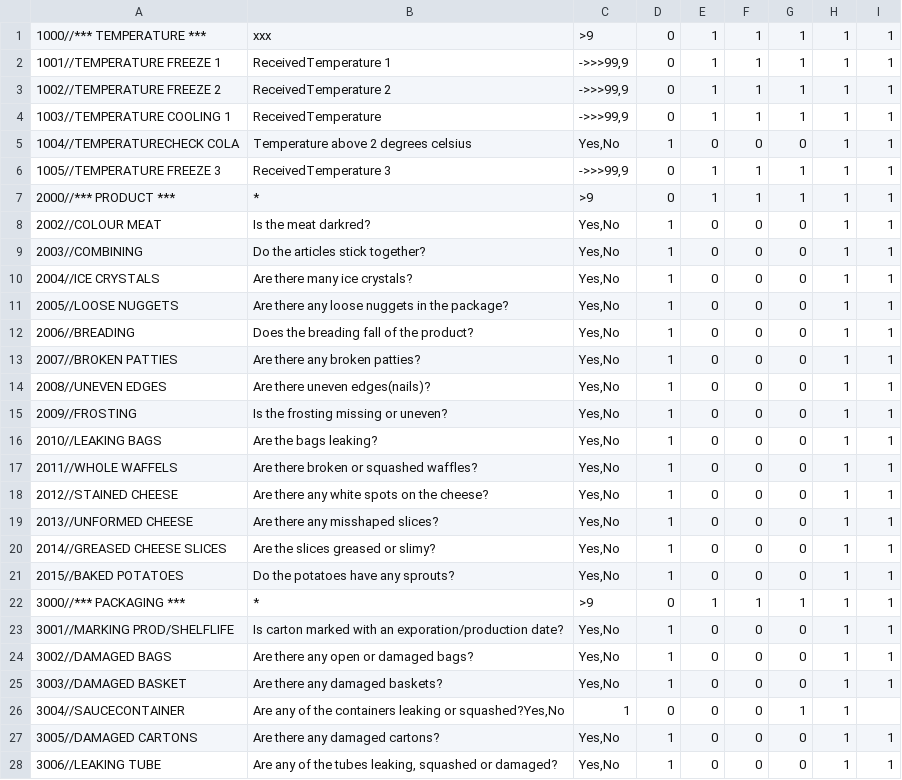
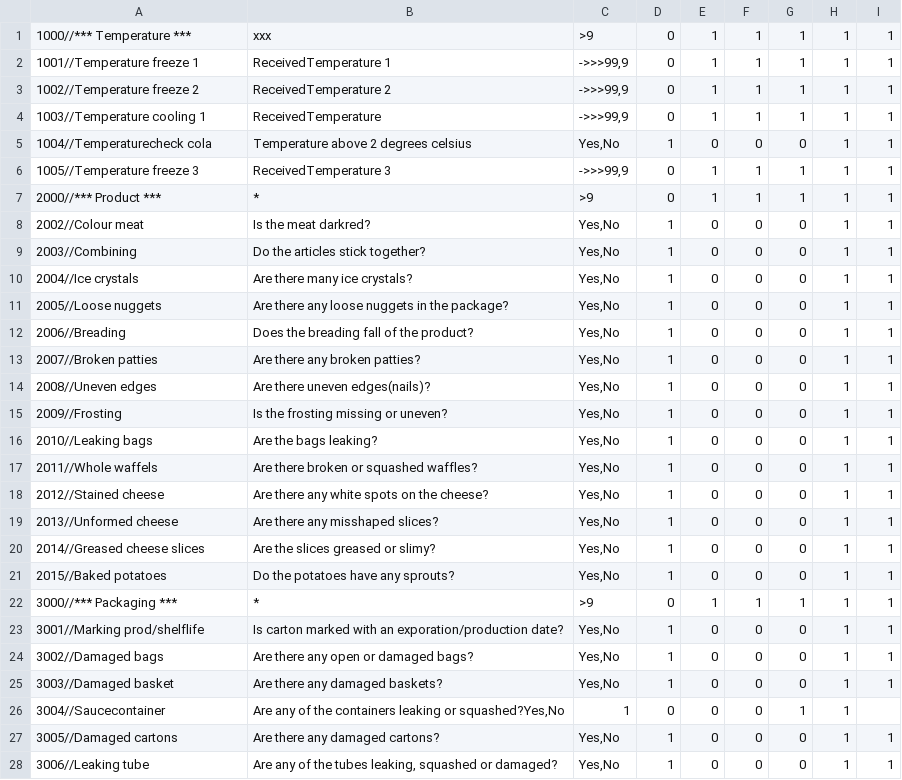
Before and after one commit to pannaAwesome/P3-code, a CSV file: HAVI_app/Data/QIP.csv, drawn as a sheet; only a part is shown; the diff covers the shown part only.

Commit message:
Changed formating of QIP

```diff
--- a/HAVI_app/Data/QIP.csv
+++ b/HAVI_app/Data/QIP.csv
@@ -1,28 +1,28 @@
-1000//*** TEMPERATURE ***;xxx;>9;0;1;1;1;1;1
-1001//TEMPERATURE FREEZE 1;ReceivedTemperature 1;->>>99,9;0;1;1;1;1;1
-1002//TEMPERATURE FREEZE 2;ReceivedTemperature 2;->>>99,9;0;1;1;1;1;1
-1003//TEMPERATURE COOLING 1;ReceivedTemperature;->>>99,9;0;1;1;1;1;1
-1004//TEMPERATURECHECK COLA;Temperature above 2 degrees celsius;Yes,No;1;0;0;0;1;1
-1005//TEMPERATURE FREEZE 3;ReceivedTemperature 3;->>>99,9;0;1;1;1;1;1
-2000//*** PRODUCT ***;*;>9;0;1;1;1;1;1
-2002//COLOUR MEAT;Is the meat darkred?;Yes,No;1;0;0;0;1;1
-2003//COMBINING;Do the articles stick together?;Yes,No;1;0;0;0;1;1
-2004//ICE CRYSTALS;Are there many ice crystals?;Yes,No;1;0;0;0;1;1
-2005//LOOSE NUGGETS;Are there any loose nuggets in the package?;Yes,No;1;0;0;0;1;1
-2006//BREADING;Does the breading fall of the product?;Yes,No;1;0;0;0;1;1
-2007//BROKEN PATTIES;Are there any broken patties?;Yes,No;1;0;0;0;1;1
-2008//UNEVEN EDGES;Are there uneven edges(nails)?;Yes,No;1;0;0;0;1;1
-2009//FROSTING;Is the frosting missing or uneven?;Yes,No;1;0;0;0;1;1
-2010//LEAKING BAGS;Are the bags leaking?;Yes,No;1;0;0;0;1;1
-2011//WHOLE WAFFELS;Are there broken or squashed waffles?;Yes,No;1;0;0;0;1;1
-2012//STAINED CHEESE;Are there any white spots on the cheese?;Yes,No;1;0;0;0;1;1
-2013//UNFORMED CHEESE;Are there any misshaped slices?;Yes,No;1;0;0;0;1;1
-2014//GREASED CHEESE SLICES;Are the slices greased or slimy?;Yes,No;1;0;0;0;1;1
-2015//BAKED POTATOES;Do the potatoes have any sprouts?;Yes,No;1;0;0;0;1;1
-3000//*** PACKAGING ***;*;>9;0;1;1;1;1;1
-3001//MARKING PROD/SHELFLIFE;Is carton marked with an exporation/production date?;Yes,No;1;0;0;0;1;1
-3002//DAMAGED BAGS;Are there any open or damaged bags?;Yes,No;1;0;0;0;1;1
-3003//DAMAGED BASKET;Are there any damaged baskets?;Yes,No;1;0;0;0;1;1
-3004//SAUCECONTAINER;Are any of the containers leaking or squashed?Yes,No;1;0;0;0;1;1
-3005//DAMAGED CARTONS; Are there any damaged cartons?;Yes,No;1;0;0;0;1;1
-3006//LEAKING TUBE;Are any of the tubes leaking, squashed or damaged?;Yes,No;1;0;0;0;1;1
+1000//*** Temperature ***;xxx;>9;0;1;1;1;1;1
+1001//Temperature freeze 1;ReceivedTemperature 1;->>>99,9;0;1;1;1;1;1
+1002//Temperature freeze 2;ReceivedTemperature 2;->>>99,9;0;1;1;1;1;1
+1003//Temperature cooling 1;ReceivedTemperature;->>>99,9;0;1;1;1;1;1
+1004//Temperaturecheck cola;Temperature above 2 degrees celsius;Yes,No;1;0;0;0;1;1
+1005//Temperature freeze 3;ReceivedTemperature 3;->>>99,9;0;1;1;1;1;1
+2000//*** Product ***;*;>9;0;1;1;1;1;1
+2002//Colour meat;Is the meat darkred?;Yes,No;1;0;0;0;1;1
+2003//Combining;Do the articles stick together?;Yes,No;1;0;0;0;1;1
+2004//Ice crystals;Are there many ice crystals?;Yes,No;1;0;0;0;1;1
+2005//Loose nuggets;Are there any loose nuggets in the package?;Yes,No;1;0;0;0;1;1
+2006//Breading;Does the breading fall of the product?;Yes,No;1;0;0;0;1;1
+2007//Broken patties;Are there any broken patties?;Yes,No;1;0;0;0;1;1
+2008//Uneven edges;Are there uneven edges(nails)?;Yes,No;1;0;0;0;1;1
+2009//Frosting;Is the frosting missing or uneven?;Yes,No;1;0;0;0;1;1
+2010//Leaking bags;Are the bags leaking?;Yes,No;1;0;0;0;1;1
+2011//Whole waffels;Are there broken or squashed waffles?;Yes,No;1;0;0;0;1;1
+2012//Stained cheese;Are there any white spots on the cheese?;Yes,No;1;0;0;0;1;1
+2013//Unformed cheese;Are there any misshaped slices?;Yes,No;1;0;0;0;1;1
+2014//Greased cheese slices;Are the slices greased or slimy?;Yes,No;1;0;0;0;1;1
+2015//Baked potatoes;Do the potatoes have any sprouts?;Yes,No;1;0;0;0;1;1
+3000//*** Packaging ***;*;>9;0;1;1;1;1;1
+3001//Marking prod/shelflife;Is carton marked with an exporation/production date?;Yes,No;1;0;0;0;1;1
+3002//Damaged bags;Are there any open or damaged bags?;Yes,No;1;0;0;0;1;1
+3003//Damaged basket;Are there any damaged baskets?;Yes,No;1;0;0;0;1;1
+3004//Saucecontainer;Are any of the containers leaking or squashed?Yes,No;1;0;0;0;1;1
+3005//Damaged cartons; Are there any damaged cartons?;Yes,No;1;0;0;0;1;1
+3006//Leaking tube;Are any of the tubes leaking, squashed or damaged?;Yes,No;1;0;0;0;1;1
```
Also changed, not shown: 17 edited cells elsewhere in this file.
